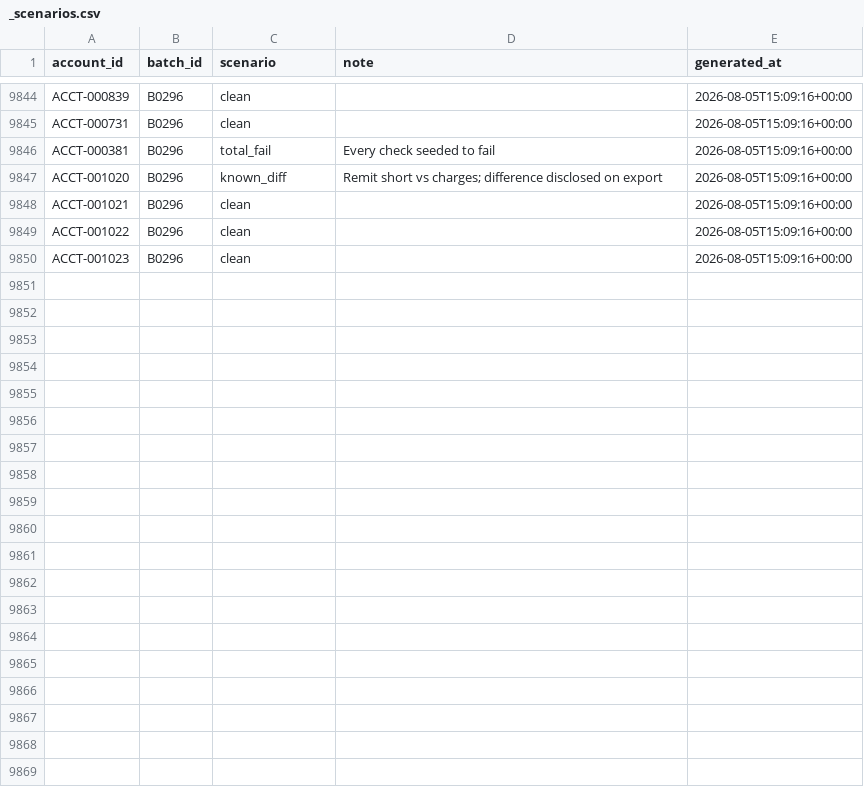
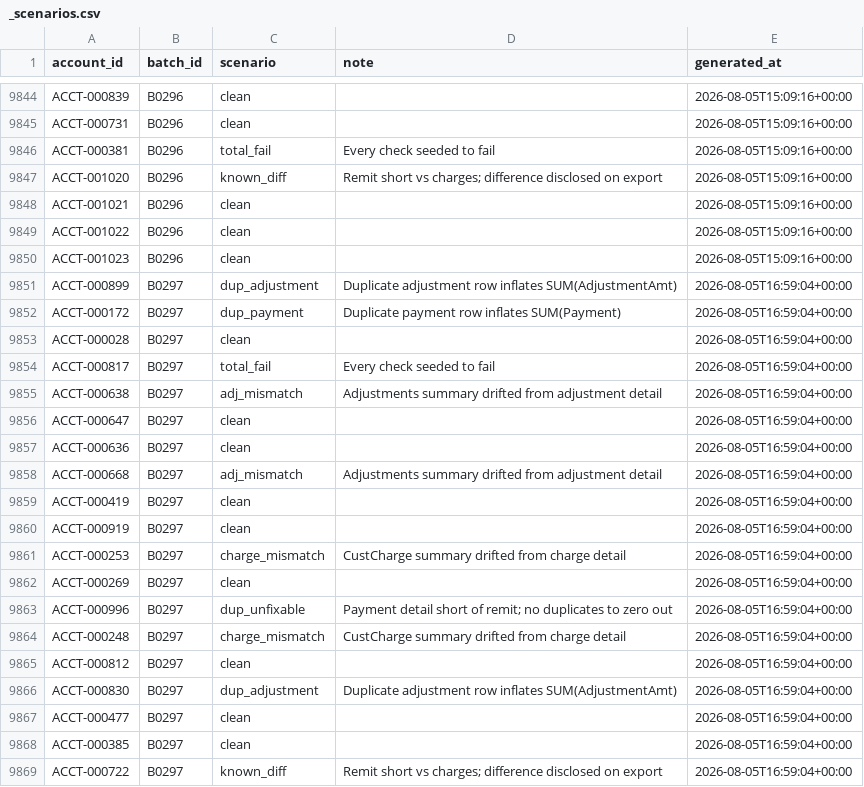
Before and after one commit to jelendu/remit-reconciliation-engine, a CSV file: data_gen/output/_scenarios.csv, drawn as a sheet; only a part is shown, gaps mark what is left out; the diff covers the shown part only.

```diff
--- a/data_gen/output/_scenarios.csv
+++ b/data_gen/output/_scenarios.csv
@@ -9850 +9850,20 @@ ACCT-001022,B0296,clean,,2026-08-05T15:09:16+00:00
 ACCT-001023,B0296,clean,,2026-08-05T15:09:16+00:00
+ACCT-000899,B0297,dup_adjustment,Duplicate adjustment row inflates SUM(AdjustmentAmt),2026-08-05T16:59:04+00:00
+ACCT-000172,B0297,dup_payment,Duplicate payment row inflates SUM(Payment),2026-08-05T16:59:04+00:00
+ACCT-000028,B0297,clean,,2026-08-05T16:59:04+00:00
+ACCT-000817,B0297,total_fail,Every check seeded to fail,2026-08-05T16:59:04+00:00
+ACCT-000638,B0297,adj_mismatch,Adjustments summary drifted from adjustment detail,2026-08-05T16:59:04+00:00
+ACCT-000647,B0297,clean,,2026-08-05T16:59:04+00:00
+ACCT-000636,B0297,clean,,2026-08-05T16:59:04+00:00
+ACCT-000668,B0297,adj_mismatch,Adjustments summary drifted from adjustment detail,2026-08-05T16:59:04+00:00
+ACCT-000419,B0297,clean,,2026-08-05T16:59:04+00:00
+ACCT-000919,B0297,clean,,2026-08-05T16:59:04+00:00
+ACCT-000253,B0297,charge_mismatch,CustCharge summary drifted from charge detail,2026-08-05T16:59:04+00:00
+ACCT-000269,B0297,clean,,2026-08-05T16:59:04+00:00
+ACCT-000996,B0297,dup_unfixable,Payment detail short of remit; no duplicates to zero out,2026-08-05T16:59:04+00:00
+ACCT-000248,B0297,charge_mismatch,CustCharge summary drifted from charge detail,2026-08-05T16:59:04+00:00
+ACCT-000812,B0297,clean,,2026-08-05T16:59:04+00:00
+ACCT-000830,B0297,dup_adjustment,Duplicate adjustment row inflates SUM(AdjustmentAmt),2026-08-05T16:59:04+00:00
+ACCT-000477,B0297,clean,,2026-08-05T16:59:04+00:00
+ACCT-000385,B0297,clean,,2026-08-05T16:59:04+00:00
+ACCT-000722,B0297,known_diff,Remit short vs charges; difference disclosed on export,2026-08-05T16:59:04+00:00
```
Also changed, not shown: 11 added rows elsewhere in this file, data_gen/output/adjustment_amts.csv, data_gen/output/adjustments.csv, 17 other files.
